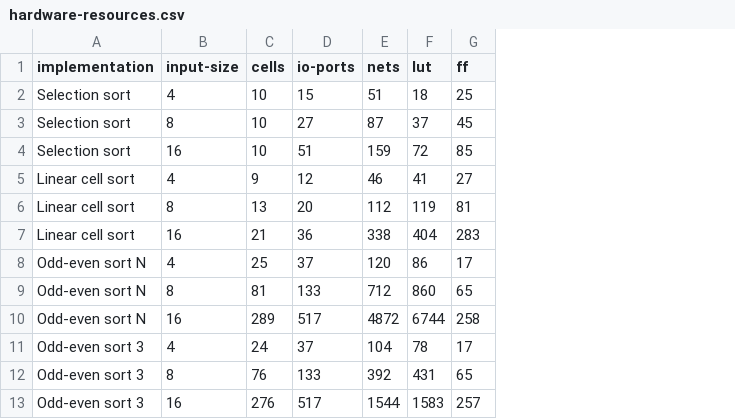
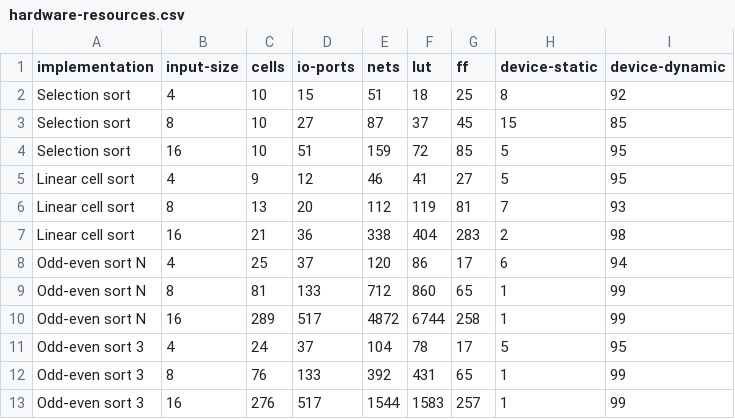
Before and after one commit to gruppe-i-co-design/paper, a CSV file: resources/hardware-resources.csv, drawn as a sheet; the diff names each change by its address in the sheet, - before the commit and + after, or states it on an @@ line.

```diff
--- a/resources/hardware-resources.csv
+++ b/resources/hardware-resources.csv
+column H (device-static), rows 2-13: 8 | 15 | 5 | 5 | 7 | 2 | 6 | 1 | 1 | 5 | 1 | 1
+column I (device-dynamic), rows 2-13: 92 | 85 | 95 | 95 | 93 | 98 | 94 | 99 | 99 | 95 | 99 | 99
```
Also changed, not shown: 8 other files.
